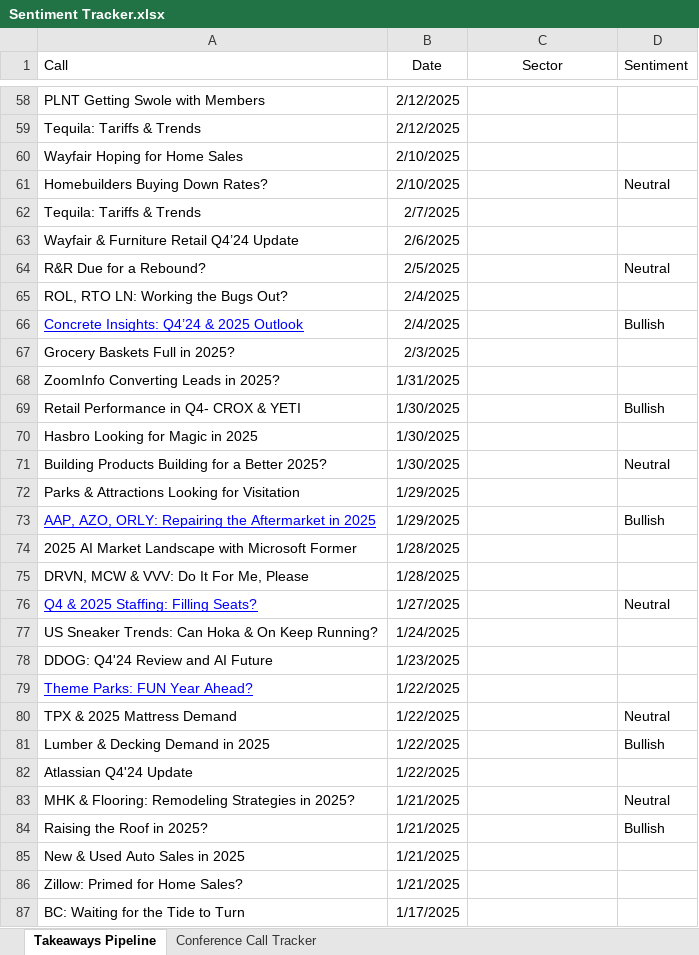
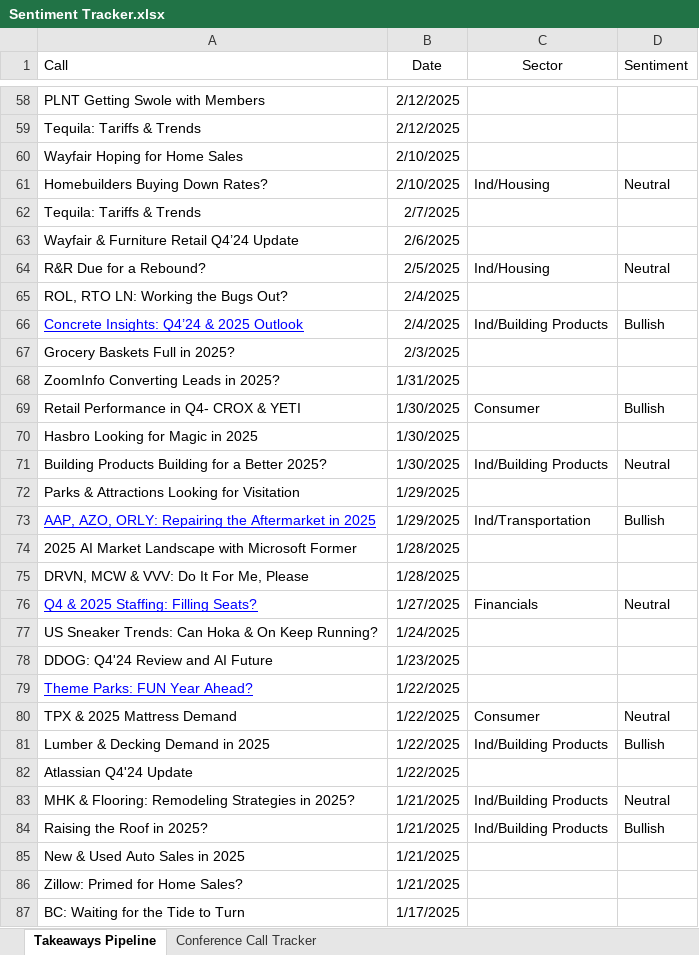
Before and after one commit to tbucci25/SentimentTracker, an Excel workbook: Sentiment Tracker.xlsx, sheet Takeaways Pipeline, drawn as a sheet; only a part is shown, gaps mark what is left out; values as stored, in another font and other column widths than the file's, no borders; table styles not drawn; the diff covers the shown part only; the diff names each change by its address in the sheet, - before the commit and + after, or states it on an @@ line.

```diff
--- a/Sentiment Tracker.xlsx (sheet Takeaways Pipeline)
+++ b/Sentiment Tracker.xlsx (sheet Takeaways Pipeline)
-C61 (Sector): (empty)
+C61 (Sector): Ind/Housing
-C64 (Sector): (empty)
+C64 (Sector): Ind/Housing
-C66 (Sector): (empty)
+C66 (Sector): Ind/Building Products
-C69 (Sector): (empty)
+C69 (Sector): Consumer
-C71 (Sector): (empty)
+C71 (Sector): Ind/Building Products
-C73 (Sector): (empty)
+C73 (Sector): Ind/Transportation
-C76 (Sector): (empty)
+C76 (Sector): Financials
-C80 (Sector): (empty)
+C80 (Sector): Consumer
-C81 (Sector): (empty)
+C81 (Sector): Ind/Building Products
-C83:C84 (Sector): (empty)
+C83:C84 (Sector): Ind/Building Products
```
Also changed, not shown: 28 edited cells elsewhere in this sheet.
